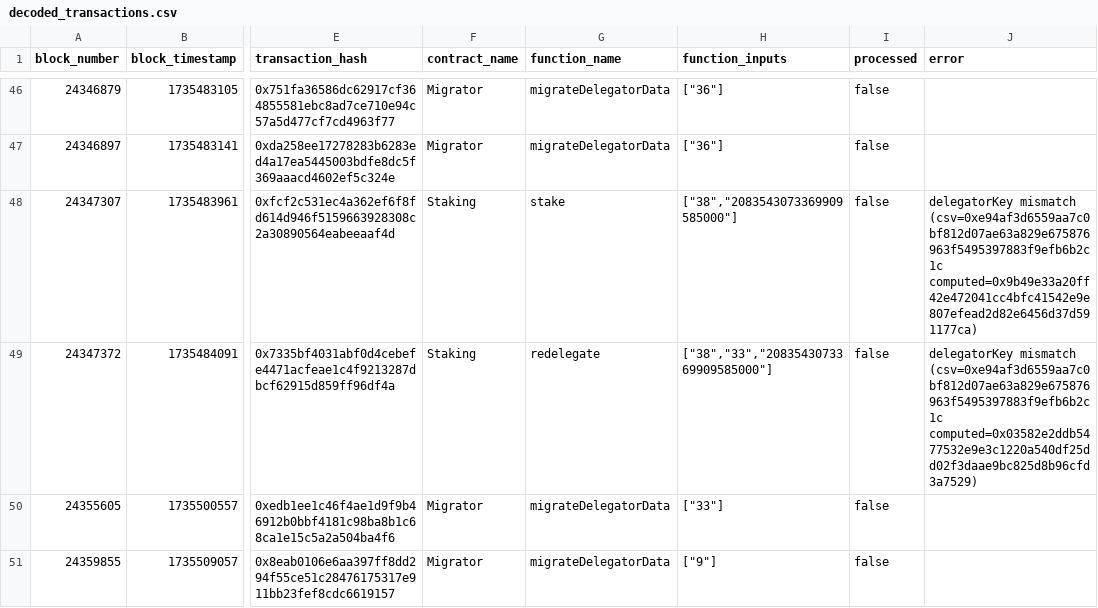
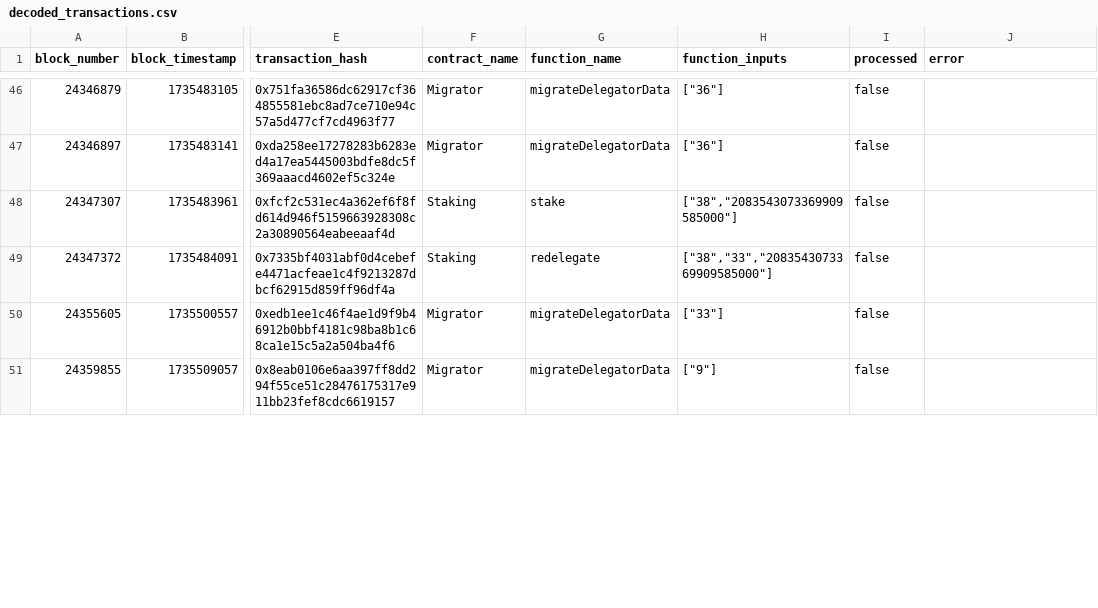
Before and after one commit to OriginTrail/dkg-evm-module, a CSV file: data/decoded_transactions.csv, drawn as a sheet; only a part is shown, gaps mark what is left out; the diff covers the shown part only; the diff names each change by its address in the sheet, - before the commit and + after, or states it on an @@ line.

```diff
--- a/data/decoded_transactions.csv
+++ b/data/decoded_transactions.csv
-J48 (error): delegatorKey mismatch (csv=0xe94af3d6559aa7c0bf812d07ae63a829e675876963f5495397883f9efb6b2c1c computed=0x9b49e33a20ff42e472041cc4bfc41542e9e807efead2d82e6456d37d591177ca)
+J48 (error): (empty)
-J49 (error): delegatorKey mismatch (csv=0xe94af3d6559aa7c0bf812d07ae63a829e675876963f5495397883f9efb6b2c1c computed=0x03582e2ddb5477532e9e3c1220a540df25dd02f3daae9bc825d8b96cfd3a7529)
+J49 (error): (empty)
```
Also changed, not shown: 2 edited cells elsewhere in this file, 1 other file.
